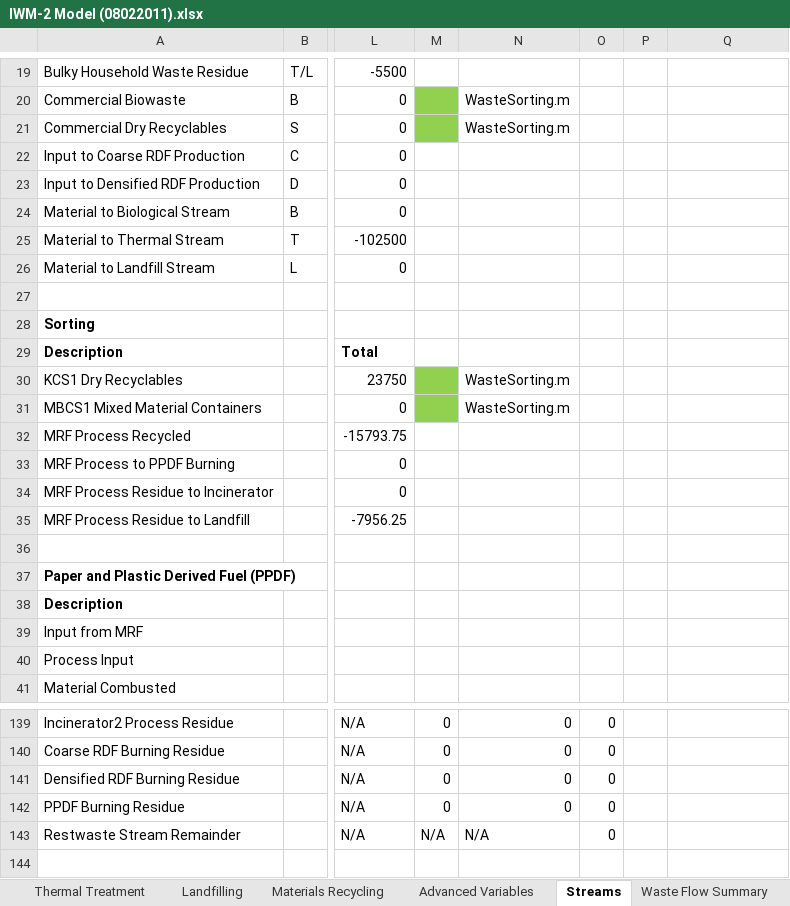
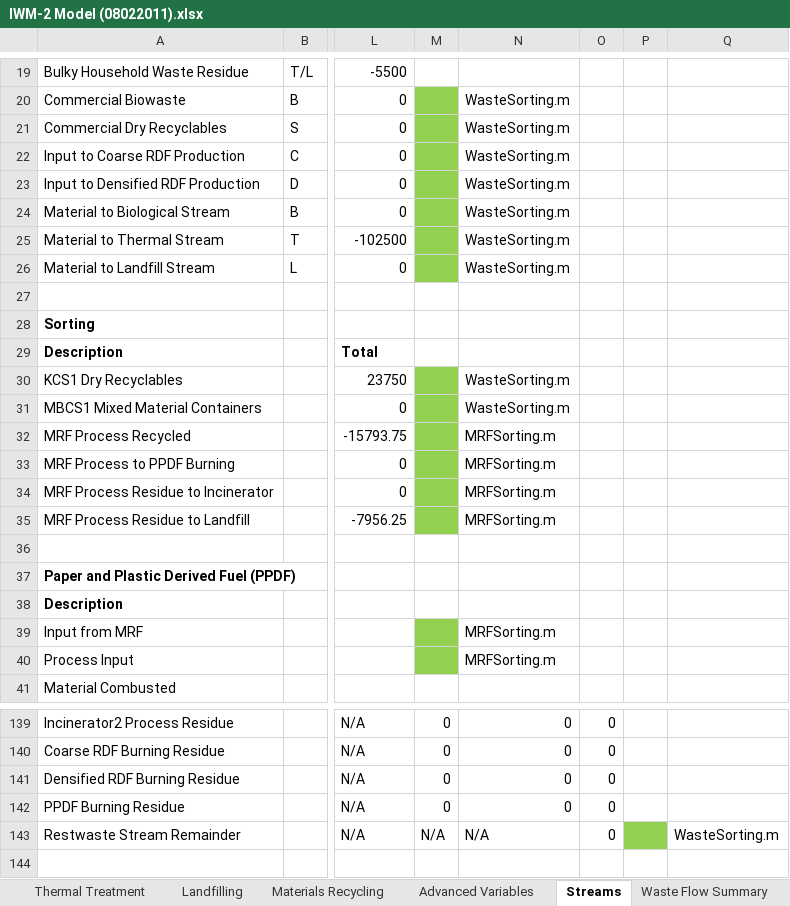
Before and after one commit to ptgrogan/citynet, an Excel workbook: WasteManagementSystem/IWM-2 Model (08022011).xlsx, sheet Streams, drawn as a sheet; only a part is shown, gaps mark what is left out; values as stored, in another font and other column widths than the file's, no borders; conditional formats not drawn; the diff names each change by its address in the sheet, - before the commit and + after, or states it on an @@ line.

```diff
--- a/WasteManagementSystem/IWM-2 Model (08022011).xlsx (sheet Streams)
+++ b/WasteManagementSystem/IWM-2 Model (08022011).xlsx (sheet Streams)
-M22:M26 fill: none
+M22:M26 fill: #92D050
-N22:N26: (empty)
+N22:N26: WasteSorting.m
-M32:M35 fill: none
+M32:M35 fill: #92D050
-N32:N35: (empty)
+N32:N35: MRFSorting.m
-M39:M40 fill: none
+M39:M40 fill: #92D050
-N39:N40: (empty)
+N39:N40: MRFSorting.m
-P143 fill: none
+P143 fill: #92D050
-Q143: (empty)
+Q143: WasteSorting.m
```
